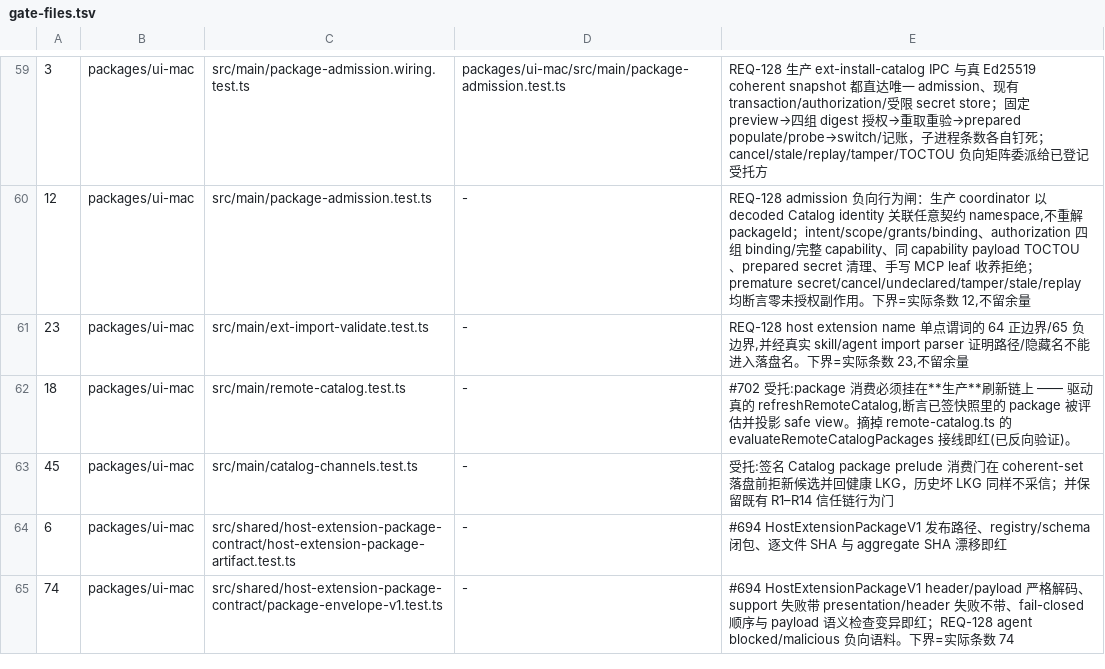
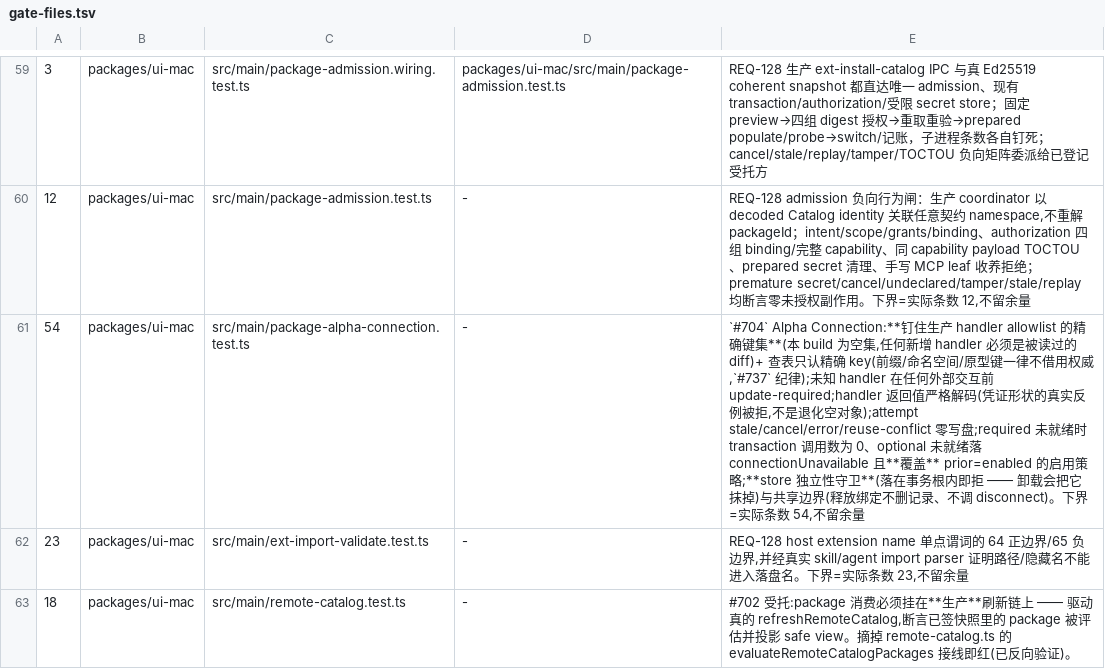
Before and after one commit to jinjunnn/alpha-code, a TSV file: scripts/gate-files.tsv, drawn as a sheet; only a part is shown, gaps mark what is left out; the shorter side is filled out with more unchanged rows.

```diff
--- a/scripts/gate-files.tsv
+++ b/scripts/gate-files.tsv
@@ -60,2 +60,3 @@
 12	packages/ui-mac	src/main/package-admission.test.ts	-	REQ-128 admission 负向行为闸：生产 coordinator 以 decoded Catalog identity 关联任意契约 namespace,不重解 packageId；intent/scope/grants/binding、authorization 四组 binding/完整 capability、同 capability payload TOCTOU、prepared secret 清理、手写 MCP leaf 收养拒绝；premature secret/cancel/undeclared/tamper/stale/replay 均断言零未授权副作用。下界=实际条数 12,不留余量
+54	packages/ui-mac	src/main/package-alpha-connection.test.ts	-	`#704` Alpha Connection:**钉住生产 handler allowlist 的精确键集**(本 build 为空集,任何新增 handler 必须是被读过的 diff)+ 查表只认精确 key(前缀/命名空间/原型键一律不借用权威,`#737` 纪律);未知 handler 在任何外部交互前 update-required;handler 返回值严格解码(凭证形状的真实反例被拒,不是退化空对象);attempt stale/cancel/error/reuse-conflict 零写盘;required 未就绪时 transaction 调用数为 0、optional 未就绪落 connectionUnavailable 且**覆盖** prior=enabled 的启用策略;**store 独立性守卫**(落在事务根内即拒 —— 卸载会把它抹掉)与共享边界(释放绑定不删记录、不调 disconnect)。下界=实际条数 54,不留余量
 23	packages/ui-mac	src/main/ext-import-validate.test.ts	-	REQ-128 host extension name 单点谓词的 64 正边界/65 负边界,并经真实 skill/agent import parser 证明路径/隐藏名不能进入落盘名。下界=实际条数 23,不留余量
```
Also changed, not shown: 12 other files.
